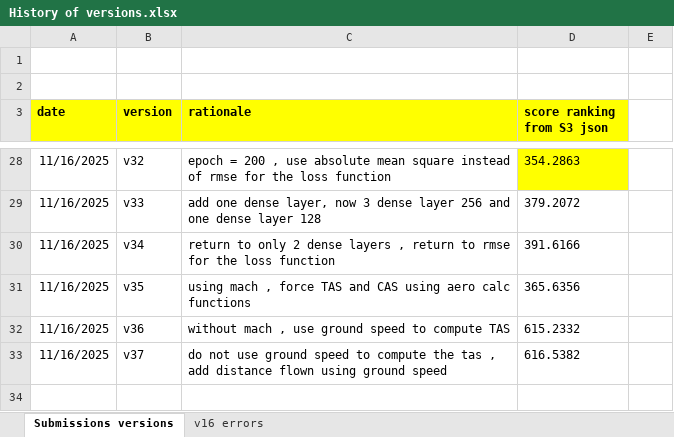
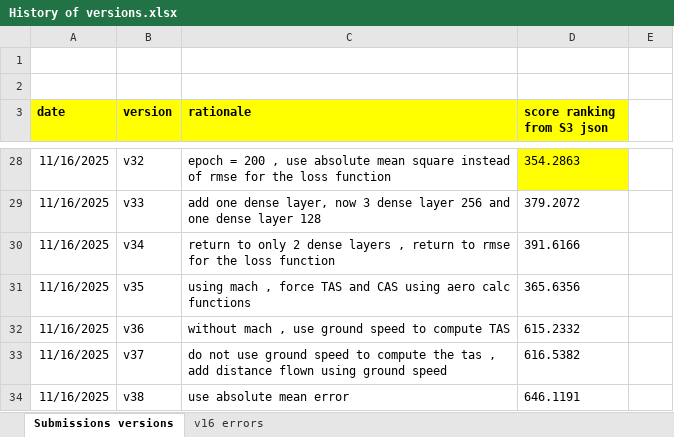
Before and after one commit to RobertPastor/PRCdataChallenge2025, an Excel workbook: Documents/History of versions.xlsx, sheet Submissions versions, drawn as a sheet; only a part is shown, gaps mark what is left out; values as stored, in another font and other column widths than the file's, no borders; the diff names each change by its address in the sheet, - before the commit and + after, or states it on an @@ line.

```diff
--- a/Documents/History of versions.xlsx (sheet Submissions versions)
+++ b/Documents/History of versions.xlsx (sheet Submissions versions)
+row 34: 11/16/2025 | v38 | use absolute mean error | 646.1191
```
Also changed, not shown: 3 other files.
